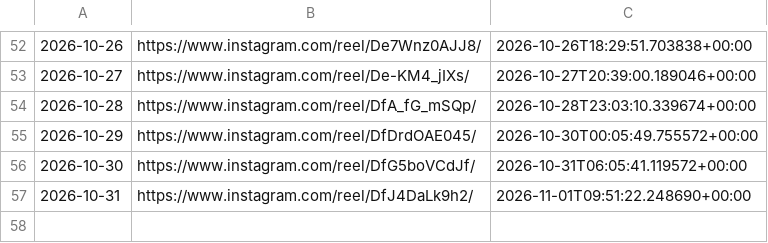
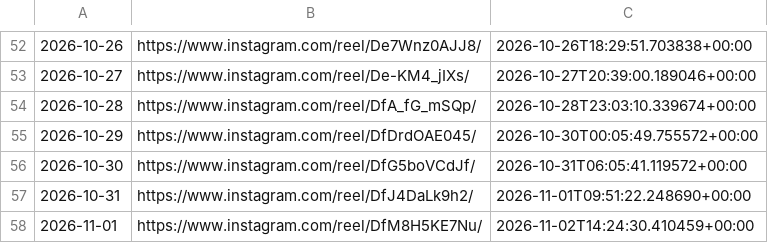
Before and after one commit to roganlxx/year-progress-bar, a CSV file: state/log.csv, drawn as a sheet; only a part is shown, gaps mark what is left out; the diff names each change by its address in the sheet, - before the commit and + after, or states it on an @@ line.

```diff
--- a/state/log.csv
+++ b/state/log.csv
+row 58: 2026-11-01 | https://www.instagram.com/reel/DfM8H5KE7Nu/ | 2026-11-02T14:24:30.410459+00:00
```
Also changed, not shown: 2 other files.
